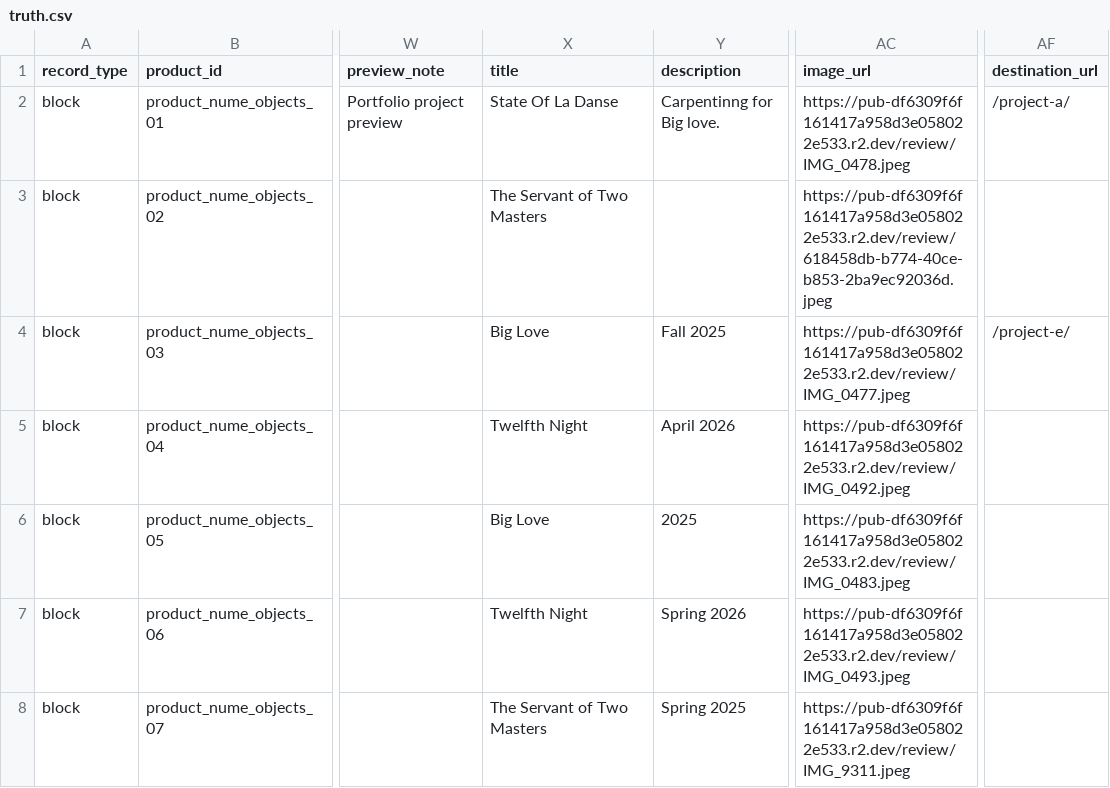
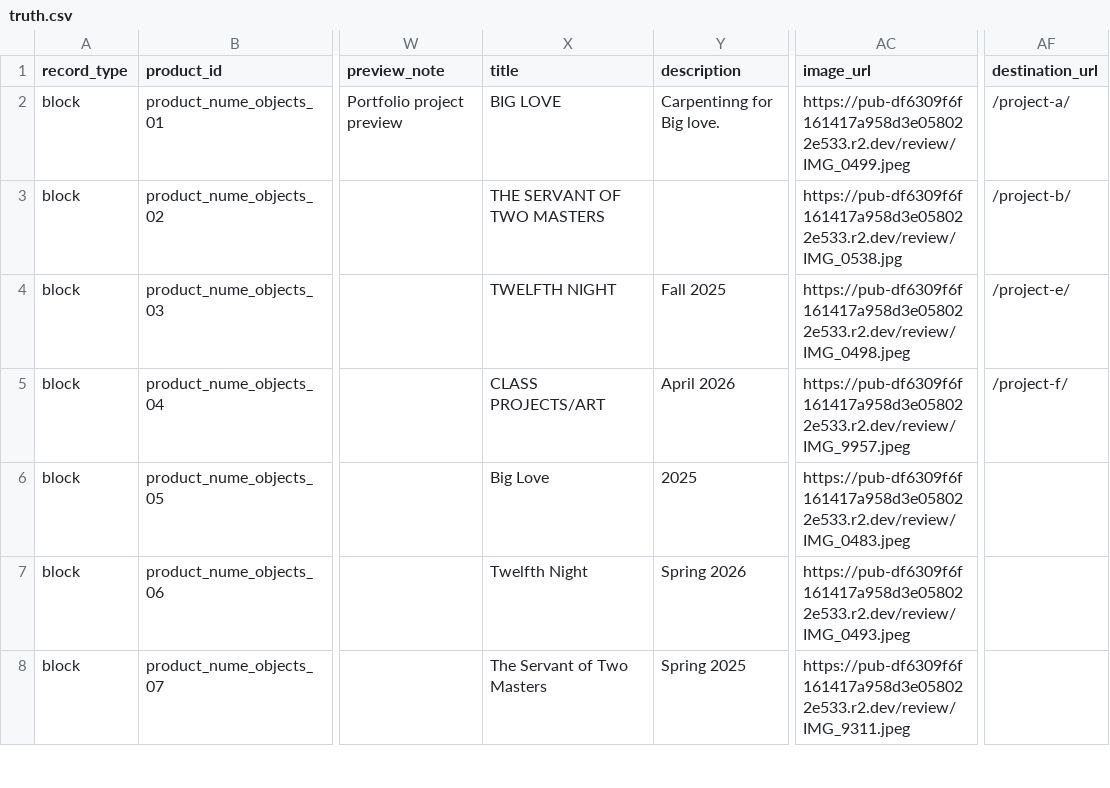
Before and after one commit to thanks-cohn/portofolio, a CSV file: truth.csv, drawn as a sheet; only a part is shown, gaps mark what is left out; the diff names each change by its address in the sheet, - before the commit and + after, or states it on an @@ line.

Commit message:
Publish portfolio edits from floating Q editor

```diff
--- a/truth.csv
+++ b/truth.csv
-X2 (title): State Of La Danse
+X2 (title): BIG LOVE
-AC2 (image_url): https://pub-df6309f6f161417a958d3e058022e533.r2.dev/review/IMG_0478.jpeg
+AC2 (image_url): https://pub-df6309f6f161417a958d3e058022e533.r2.dev/review/IMG_0499.jpeg
-X3 (title): The Servant of Two Masters
+X3 (title): THE SERVANT OF TWO MASTERS
-AC3 (image_url): https://pub-df6309f6f161417a958d3e058022e533.r2.dev/review/618458db-b774-40ce-b853-2ba9ec92036d.jpeg
+AC3 (image_url): https://pub-df6309f6f161417a958d3e058022e533.r2.dev/review/IMG_0538.jpg
-AF3 (destination_url): (empty)
+AF3 (destination_url): /project-b/
-X4 (title): Big Love
+X4 (title): TWELFTH NIGHT
-AC4 (image_url): https://pub-df6309f6f161417a958d3e058022e533.r2.dev/review/IMG_0477.jpeg
+AC4 (image_url): https://pub-df6309f6f161417a958d3e058022e533.r2.dev/review/IMG_0498.jpeg
-X5 (title): Twelfth Night
+X5 (title): CLASS PROJECTS/ART
-AC5 (image_url): https://pub-df6309f6f161417a958d3e058022e533.r2.dev/review/IMG_0492.jpeg
+AC5 (image_url): https://pub-df6309f6f161417a958d3e058022e533.r2.dev/review/IMG_9957.jpeg
-AF5 (destination_url): (empty)
+AF5 (destination_url): /project-f/
```
